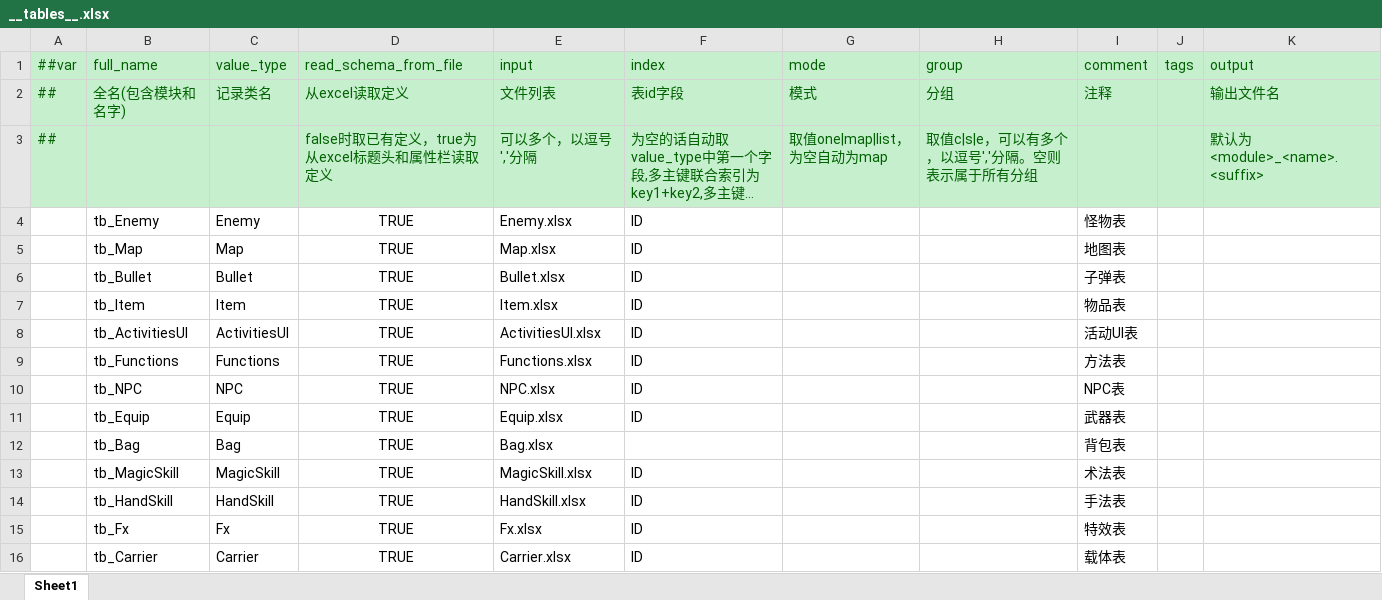
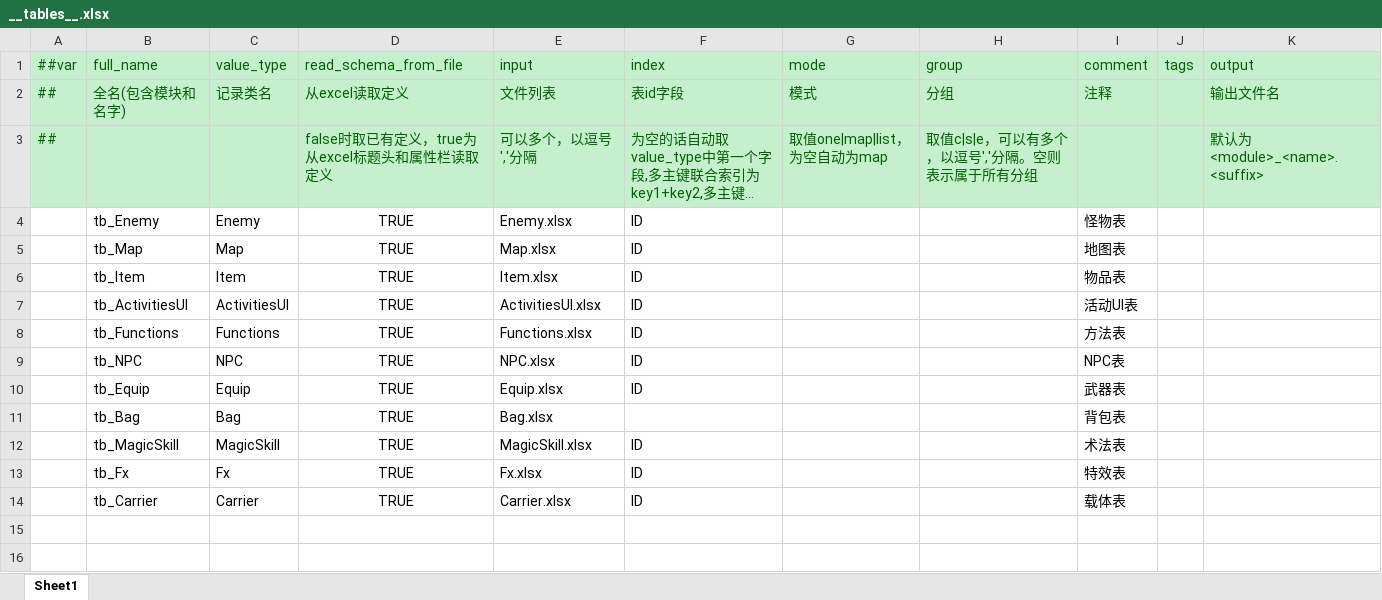
Before and after one commit to Medivhm/SkillCode, an Excel workbook: 转json/Tables/__tables__.xlsx, sheet Sheet1, drawn as a sheet; long unchanged cells end in …; values as stored, in another font and other column widths than the file's, no borders; the diff names each change by its address in the sheet, - before the commit and + after, or states it on an @@ line.

```diff
--- a/转json/Tables/__tables__.xlsx (sheet Sheet1)
+++ b/转json/Tables/__tables__.xlsx (sheet Sheet1)
-row 6:  | tb_Bullet | Bullet | TRUE | Bullet.xlsx | ID |  |  | 子弹表
-row 14:  | tb_HandSkill | HandSkill | TRUE | HandSkill.xlsx | ID |  |  | 手法表
```
Also changed, not shown: 转json/Tables/Carrier.xlsx, 转json/Tables/MagicSkill.xlsx, 39 other files.
